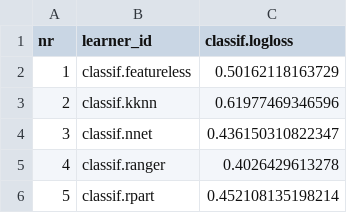
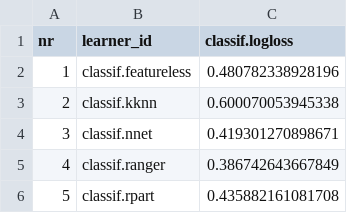
Before and after one commit to markella-moraitou/mammal_dentalcalculus_methods, a CSV file: output/ML/bmr_classif_aggregate_scores.csv, drawn as a sheet.

```diff
--- a/output/ML/bmr_classif_aggregate_scores.csv
+++ b/output/ML/bmr_classif_aggregate_scores.csv
@@ -1,6 +1,6 @@
 nr,learner_id,classif.logloss
-1,classif.featureless,0.50162118163729
-2,classif.kknn,0.61977469346596
-3,classif.nnet,0.436150310822347
-4,classif.ranger,0.4026429613278
-5,classif.rpart,0.452108135198214
+1,classif.featureless,0.480782338928196
+2,classif.kknn,0.600070053945338
+3,classif.nnet,0.419301270898671
+4,classif.ranger,0.386742643667849
+5,classif.rpart,0.435882161081708
```
Also changed, not shown: output/ML/bmr_regr_aggregate_scores.csv, output/ML/classif_predictions_hypothetical_data.csv, 46 other files.
